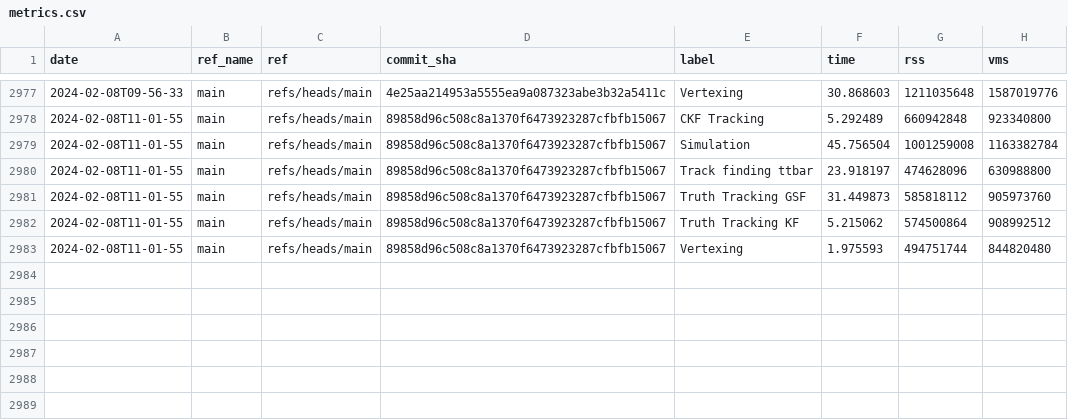
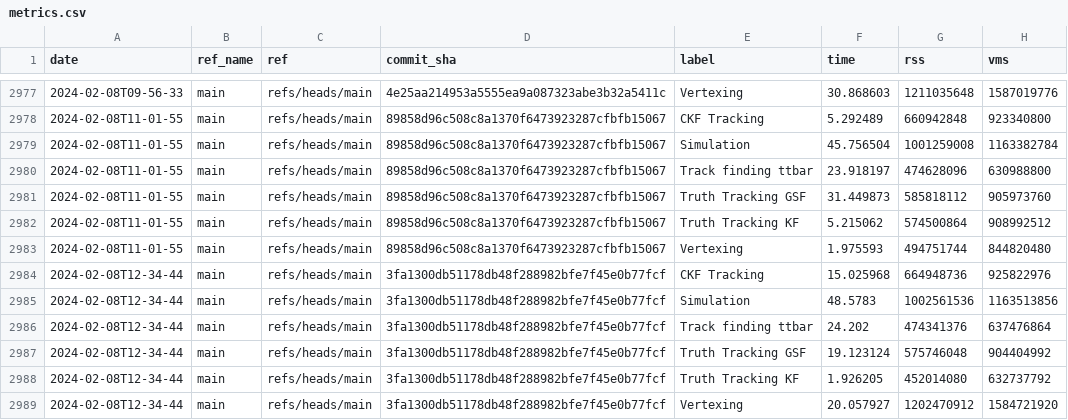
Before and after one commit to acts-project/runtime_metrics, a CSV file: metrics.csv, drawn as a sheet; only a part is shown, gaps mark what is left out; the diff names each change by its address in the sheet, - before the commit and + after, or states it on an @@ line.

```diff
--- a/metrics.csv
+++ b/metrics.csv
+row 2984: 2024-02-08T12-34-44 | main | refs/heads/main | 3fa1300db51178db48f288982bfe7f45e0b77fcf | CKF Tracking | 15.025968 | 664948736 | 925822976
+row 2985: 2024-02-08T12-34-44 | main | refs/heads/main | 3fa1300db51178db48f288982bfe7f45e0b77fcf | Simulation | 48.5783 | 1002561536 | 1163513856
+row 2986: 2024-02-08T12-34-44 | main | refs/heads/main | 3fa1300db51178db48f288982bfe7f45e0b77fcf | Track finding ttbar | 24.202 | 474341376 | 637476864
+row 2987: 2024-02-08T12-34-44 | main | refs/heads/main | 3fa1300db51178db48f288982bfe7f45e0b77fcf | Truth Tracking GSF | 19.123124 | 575746048 | 904404992
+row 2988: 2024-02-08T12-34-44 | main | refs/heads/main | 3fa1300db51178db48f288982bfe7f45e0b77fcf | Truth Tracking KF | 1.926205 | 452014080 | 632737792
+row 2989: 2024-02-08T12-34-44 | main | refs/heads/main | 3fa1300db51178db48f288982bfe7f45e0b77fcf | Vertexing | 20.057927 | 1202470912 | 1584721920
```
